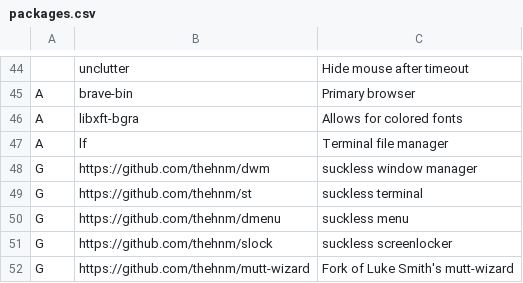
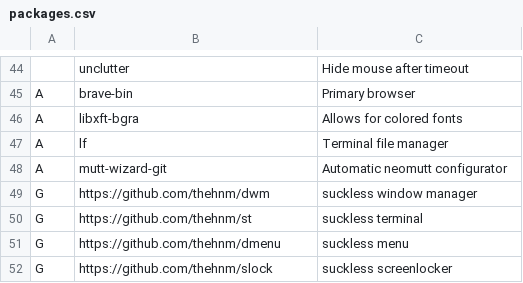
Before and after one commit to thehnm/sexyarch, a CSV file: packages.csv, drawn as a sheet; only a part is shown, gaps mark what is left out.

Commit message:
Use upstream mutt-wizard

```diff
--- a/packages.csv
+++ b/packages.csv
@@ -47,2 +47,3 @@ A,libxft-bgra,"Allows for colored fonts"
 A,lf,"Terminal file manager"
+A,mutt-wizard-git,"Automatic neomutt configurator"
 G,https://github.com/thehnm/dwm,"suckless window manager"
@@ -51,2 +52 @@ G,https://github.com/thehnm/dmenu,"suckless menu"
 G,https://github.com/thehnm/slock,"suckless screenlocker"
-G,https://github.com/thehnm/mutt-wizard,"Fork of Luke Smith's mutt-wizard"
```
